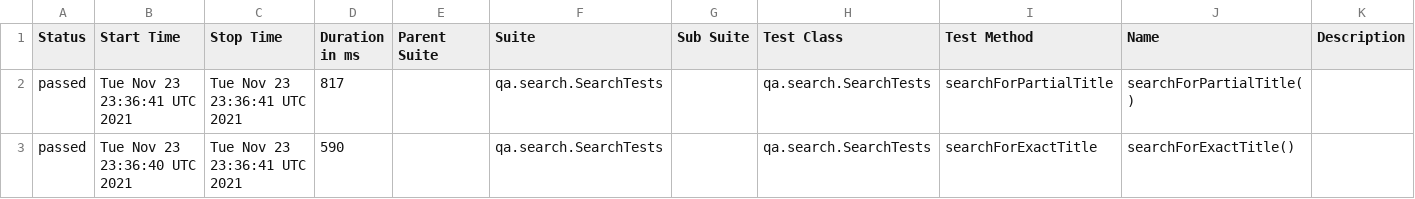
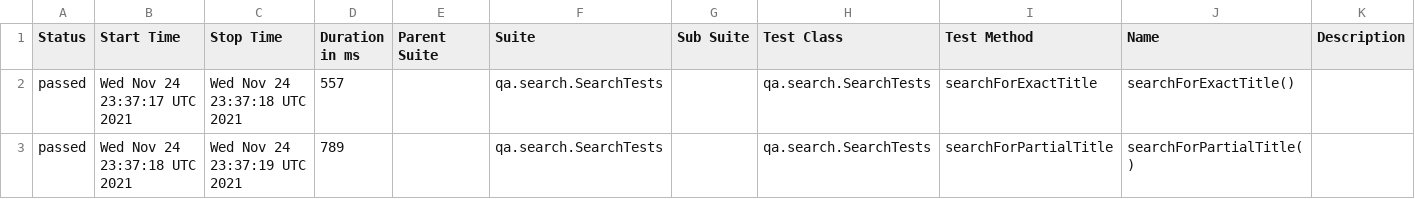
Before and after one commit to reinaldorossetti/playwright-kotlin-junit5, a CSV file: chromium/data/suites.csv, drawn as a sheet.

```diff
--- a/chromium/data/suites.csv
+++ b/chromium/data/suites.csv
@@ -1,3 +1,3 @@
 "Status","Start Time","Stop Time","Duration in ms","Parent Suite","Suite","Sub Suite","Test Class","Test Method","Name","Description"
-"passed","Tue Nov 23 23:36:41 UTC 2021","Tue Nov 23 23:36:41 UTC 2021","817","","qa.search.SearchTests","","qa.search.SearchTests","searchForPartialTitle","searchForPartialTitle()",""
-"passed","Tue Nov 23 23:36:40 UTC 2021","Tue Nov 23 23:36:41 UTC 2021","590","","qa.search.SearchTests","","qa.search.SearchTests","searchForExactTitle","searchForExactTitle()",""
+"passed","Wed Nov 24 23:37:17 UTC 2021","Wed Nov 24 23:37:18 UTC 2021","557","","qa.search.SearchTests","","qa.search.SearchTests","searchForExactTitle","searchForExactTitle()",""
+"passed","Wed Nov 24 23:37:18 UTC 2021","Wed Nov 24 23:37:19 UTC 2021","789","","qa.search.SearchTests","","qa.search.SearchTests","searchForPartialTitle","searchForPartialTitle()",""
```
Also changed, not shown: 17 other files.
